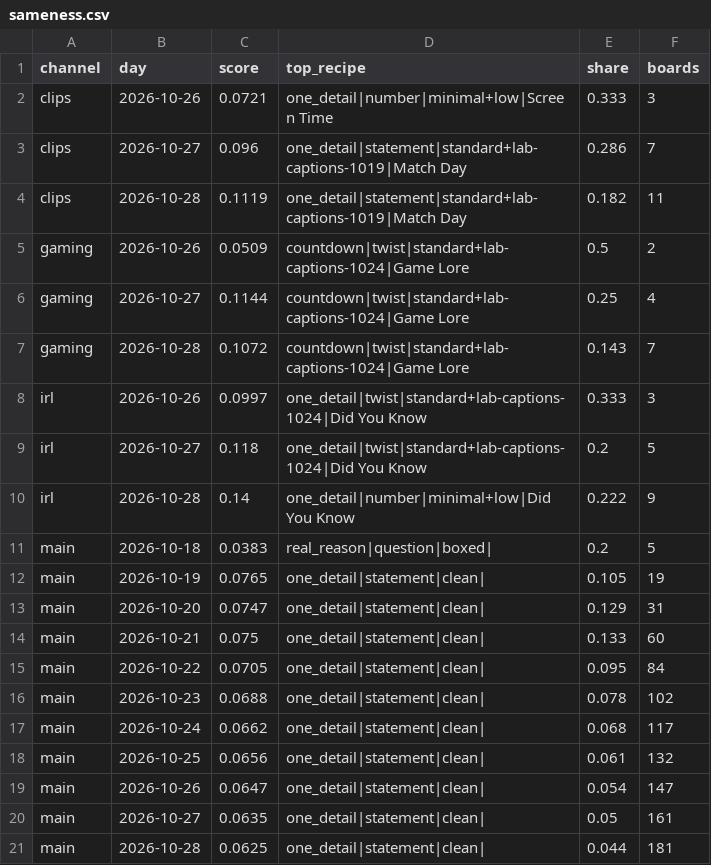
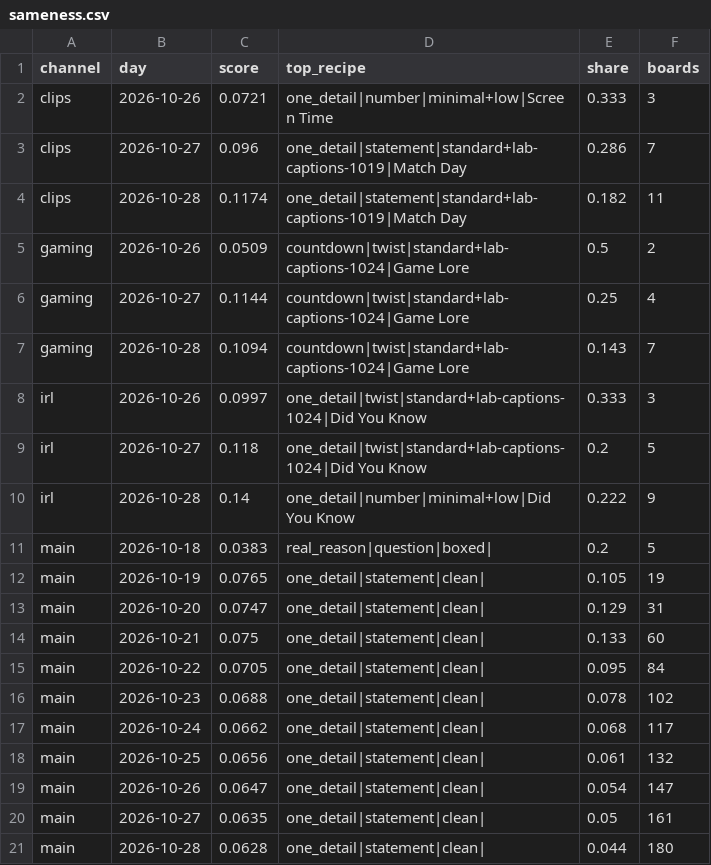
Before and after one commit to quickplay-studio/quickplay-autopilot, a CSV file: analytics/sameness.csv, drawn as a sheet.

Commit message:
Gemini boards 2026-10-28 17:17

```diff
--- a/analytics/sameness.csv
+++ b/analytics/sameness.csv
@@ -3,6 +3,6 @@ clips,2026-10-26,0.0721,one_detail|number|minimal+low|Screen Time,0.333,3
 clips,2026-10-27,0.096,one_detail|statement|standard+lab-captions-1019|Match Day,0.286,7
-clips,2026-10-28,0.1119,one_detail|statement|standard+lab-captions-1019|Match Day,0.182,11
+clips,2026-10-28,0.1174,one_detail|statement|standard+lab-captions-1019|Match Day,0.182,11
 gaming,2026-10-26,0.0509,countdown|twist|standard+lab-captions-1024|Game Lore,0.5,2
 gaming,2026-10-27,0.1144,countdown|twist|standard+lab-captions-1024|Game Lore,0.25,4
-gaming,2026-10-28,0.1072,countdown|twist|standard+lab-captions-1024|Game Lore,0.143,7
+gaming,2026-10-28,0.1094,countdown|twist|standard+lab-captions-1024|Game Lore,0.143,7
 irl,2026-10-26,0.0997,one_detail|twist|standard+lab-captions-1024|Did You Know,0.333,3
@@ -20,2 +20,2 @@ main,2026-10-26,0.0647,one_detail|statement|clean|,0.054,147
 main,2026-10-27,0.0635,one_detail|statement|clean|,0.05,161
-main,2026-10-28,0.0625,one_detail|statement|clean|,0.044,181
+main,2026-10-28,0.0628,one_detail|statement|clean|,0.044,180
```
Also changed, not shown: 3 other files.
